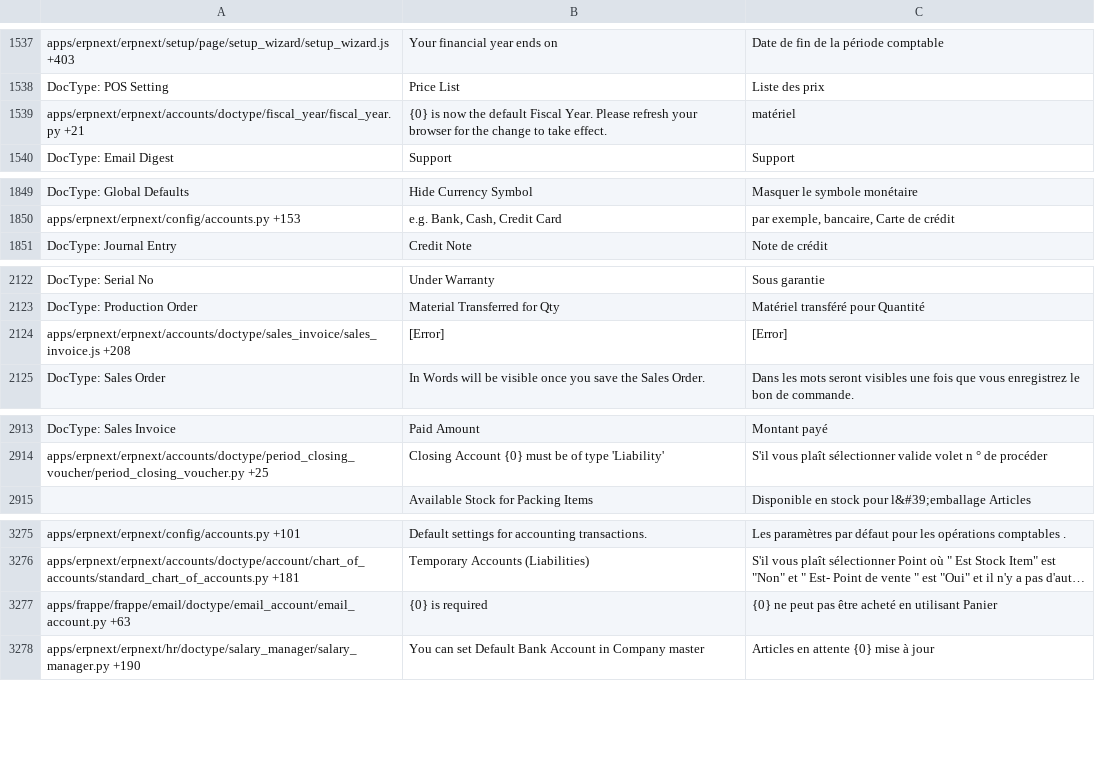
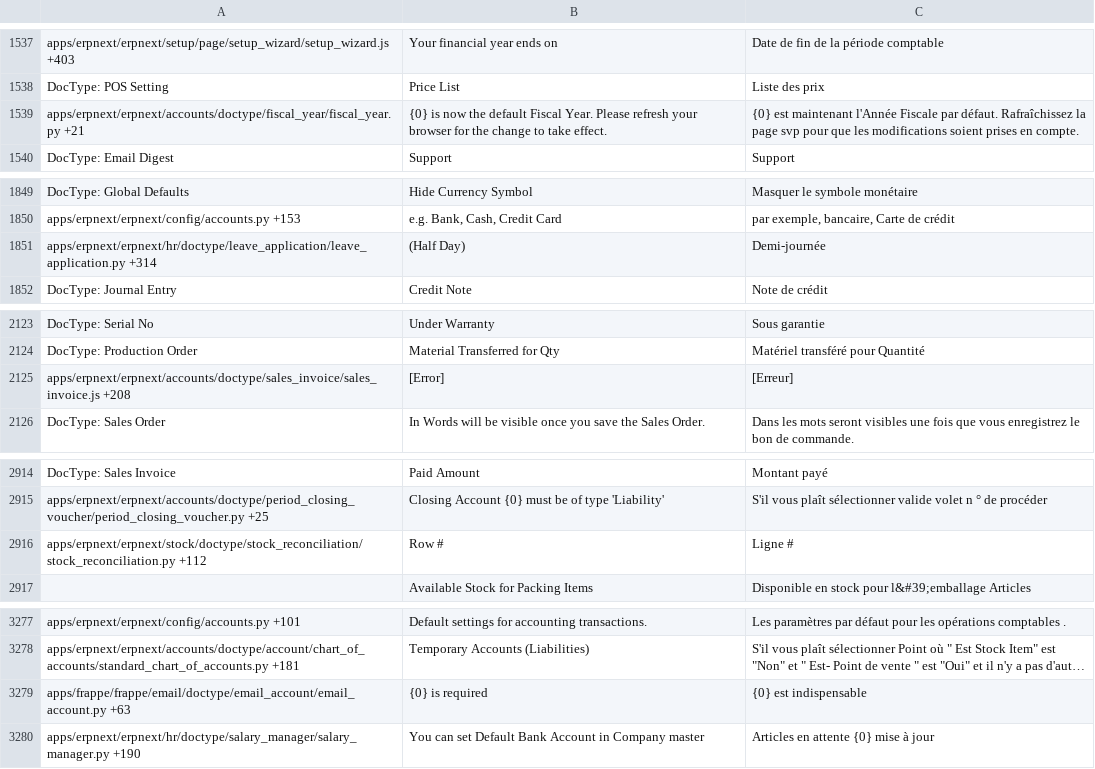
Before and after one commit to techyst-net/nexyst, a CSV file: erpnext/translations/fr.csv, drawn as a sheet; only a part is shown, gaps mark what is left out; long unchanged cells end in …; addresses are those after the commit; the diff names each change by its address in the sheet, - before the commit and + after, or states it on an @@ line.

```diff
--- a/erpnext/translations/fr.csv
+++ b/erpnext/translations/fr.csv
-C1539: matériel
+C1539: {0} est maintenant l'Année Fiscale par défaut. Rafraîchissez la page svp pour que les modifications soient prises en compte.
+row 1851: apps/erpnext/erpnext/hr/doctype/leave_application/leave_application.py +314 | (Half Day) | Demi-journée
-C2125: [Error]
+C2125: [Erreur]
+row 2916: apps/erpnext/erpnext/stock/doctype/stock_reconciliation/stock_reconciliation.py +112 | Row # | Ligne #
-C3279: {0} ne peut pas être acheté en utilisant Panier
+C3279: {0} est indispensable
```
Also changed, not shown: erpnext/translations/es.csv, erpnext/translations/ja.csv, 17 other files.
